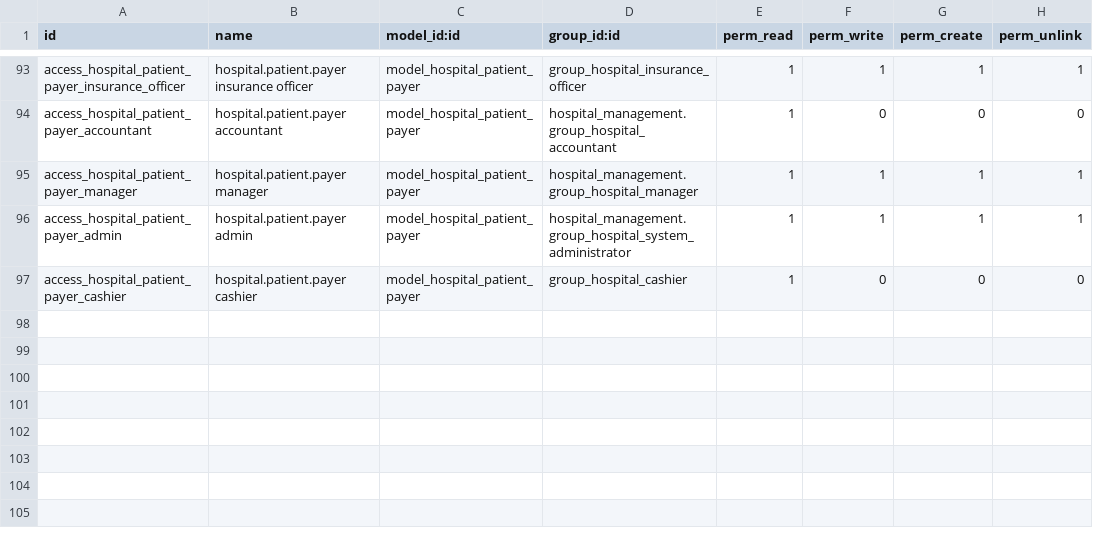
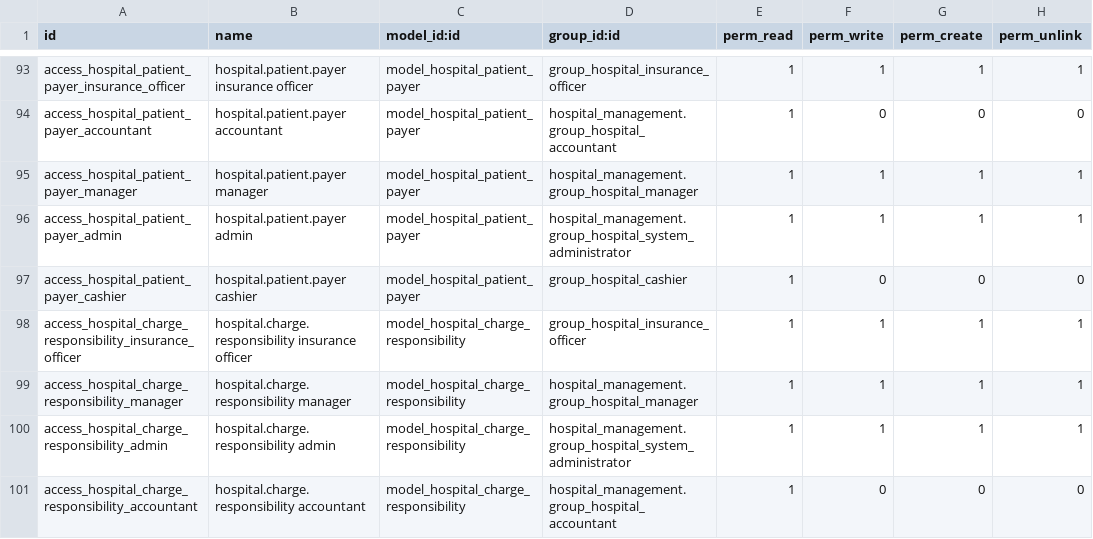
Before and after one commit to cold-coder-01/yoya_healthcare_erp, a CSV file: apps/odoo/custom_addons/hospital_billing/security/ir.model.access.csv, drawn as a sheet; only a part is shown, gaps mark what is left out.

Commit message:
Add payer responsibility allocation and clearance

```diff
--- a/apps/odoo/custom_addons/hospital_billing/security/ir.model.access.csv
+++ b/apps/odoo/custom_addons/hospital_billing/security/ir.model.access.csv
@@ -97 +97,5 @@ access_hospital_patient_payer_admin,hospital.patient.payer admin,model_hospital_
 access_hospital_patient_payer_cashier,hospital.patient.payer cashier,model_hospital_patient_payer,group_hospital_cashier,1,0,0,0
+access_hospital_charge_responsibility_insurance_officer,hospital.charge.responsibility insurance officer,model_hospital_charge_responsibility,group_hospital_insurance_officer,1,1,1,1
+access_hospital_charge_responsibility_manager,hospital.charge.responsibility manager,model_hospital_charge_responsibility,hospital_management.group_hospital_manager,1,1,1,1
+access_hospital_charge_responsibility_admin,hospital.charge.responsibility admin,model_hospital_charge_responsibility,hospital_management.group_hospital_system_administrator,1,1,1,1
+access_hospital_charge_responsibility_accountant,hospital.charge.responsibility accountant,model_hospital_charge_responsibility,hospital_management.group_hospital_accountant,1,0,0,0
```
Also changed, not shown: 18 other files.
